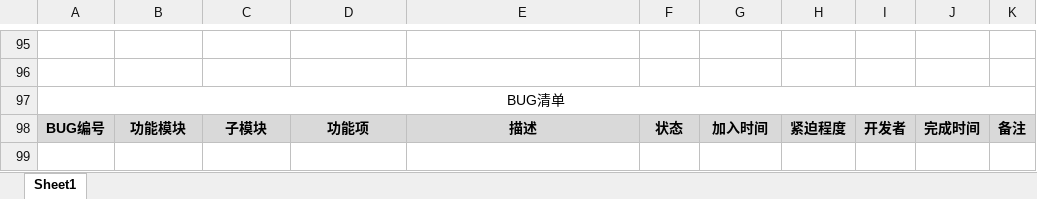
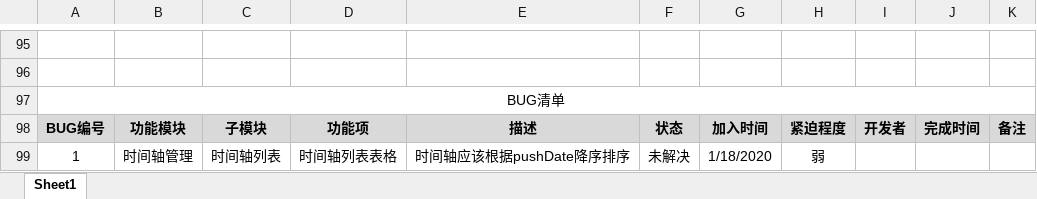
Before and after one commit to ljtnono/re, an Excel workbook: RootElement功能清单.xlsx, sheet Sheet1, drawn as a sheet; only a part is shown, gaps mark what is left out; values as stored, in another font and other column widths than the file's, no borders; charts and pictures not drawn; the diff names each change by its address in the sheet, - before the commit and + after, or states it on an @@ line.

```diff
--- a/RootElement功能清单.xlsx (sheet Sheet1)
+++ b/RootElement功能清单.xlsx (sheet Sheet1)
+row 99: 1 | 时间轴管理 | 时间轴列表 | 时间轴列表表格 | 时间轴应该根据pushDate降序排序 | 未解决 | 1/18/2020 | 弱
```
Also changed, not shown: 19 other files.
